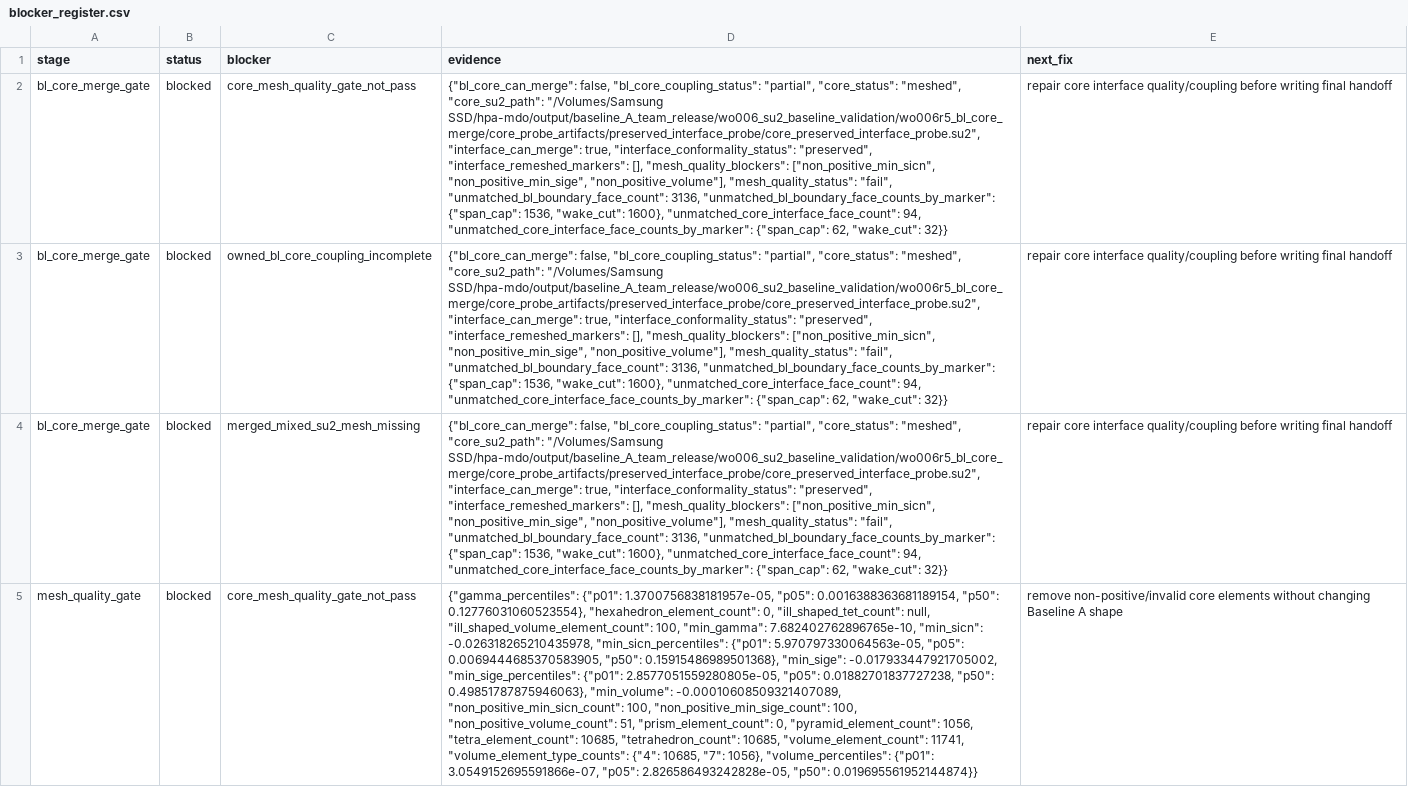
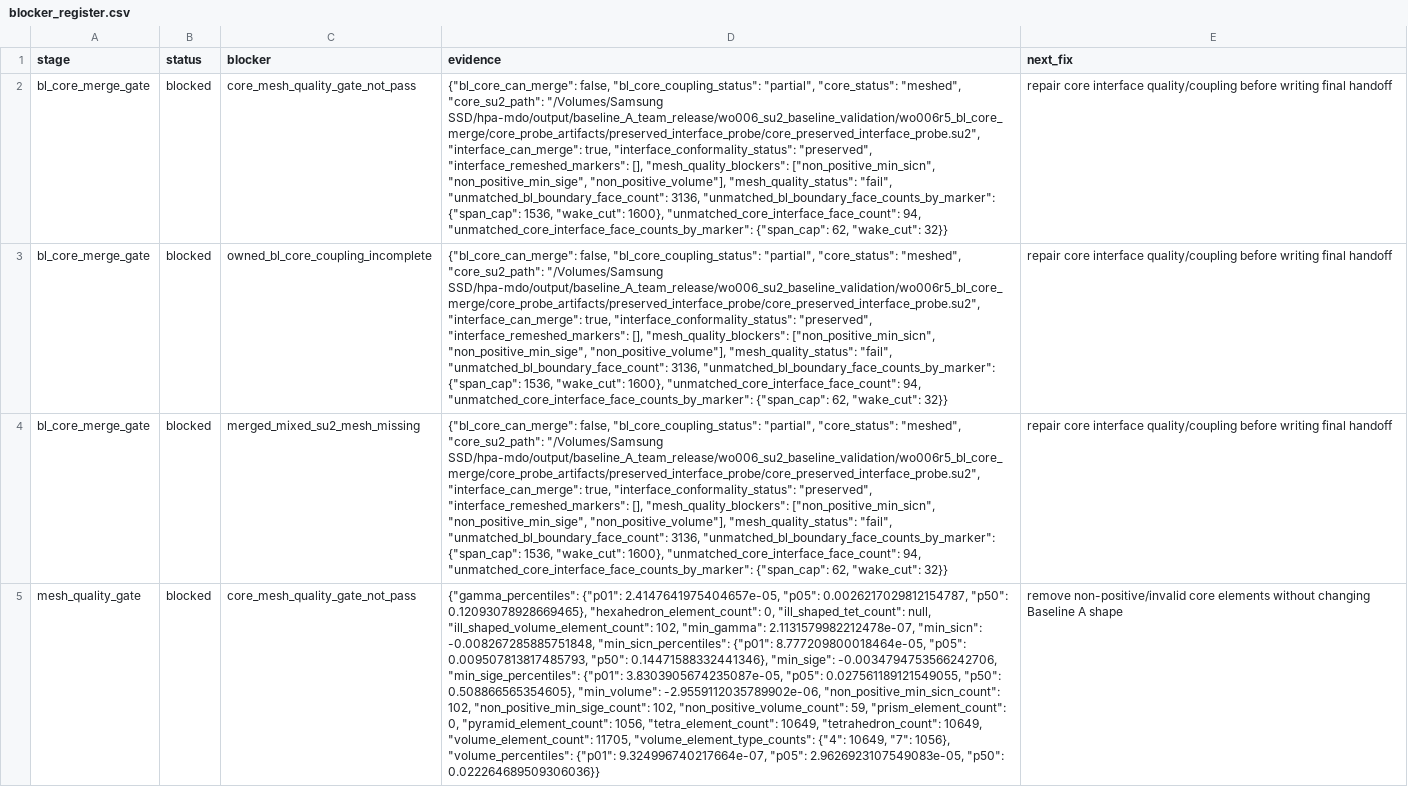
Before and after one commit to Prosper1030/hpa-mdo, a CSV file: output/baseline_A_team_release/wo006_su2_baseline_validation/wo006r5_bl_core_merge/blocker_register.csv, drawn as a sheet; only a part is shown; the diff covers the shown part only; the diff names each change by its address in the sheet, - before the commit and + after, or states it on an @@ line.

```diff
--- a/output/baseline_A_team_release/wo006_su2_baseline_validation/wo006r5_bl_core_merge/blocker_register.csv
+++ b/output/baseline_A_team_release/wo006_su2_baseline_validation/wo006r5_bl_core_merge/blocker_register.csv
-D5 (evidence): {"gamma_percentiles": {"p01": 1.3700756838181957e-05, "p05": 0.0016388363681189154, "p50": 0.12776031060523554}, "hexahedron_element_count": 0, "ill_shaped_tet_count": null, "ill_shaped_volume_element_count": 100, "min_gamma": 7.682402762896765e-10, "min_sicn": -0.026318265210435978, "min_sicn_percentiles": {"p01": 5.970797330064563e-05, "p05": 0.0069444685370583905, "p50": 0.15915486989501368}, "min_sige": -0.017933447921705002, "min_sige_percentiles": {"p01": 2.8577051559280805e-05, "p05": 0.01882701837727238, "p50": 0.49851787875946063}, "min_volume": -0.00010608509321407089, "non_positive_min_sicn_count": 100, "non_positive_min_sige_count": 100, "non_positive_volume_count": 51, "prism_element_count": 0, "pyramid_element_count": 1056, "tetra_element_count": 10685, "tetrahedron_count": 10685, "volume_element_count": 11741, "volume_element_type_counts": {"4": 10685, "7": 1056}, "volume_percentiles": {"p01": 3.0549152695591866e-07, "p05": 2.826586493242828e-05, "p50": 0.019695561952144874}}
+D5 (evidence): {"gamma_percentiles": {"p01": 2.4147641975404657e-05, "p05": 0.0026217029812154787, "p50": 0.12093078928669465}, "hexahedron_element_count": 0, "ill_shaped_tet_count": null, "ill_shaped_volume_element_count": 102, "min_gamma": 2.1131579982212478e-07, "min_sicn": -0.008267285885751848, "min_sicn_percentiles": {"p01": 8.777209800018464e-05, "p05": 0.009507813817485793, "p50": 0.14471588332441346}, "min_sige": -0.0034794753566242706, "min_sige_percentiles": {"p01": 3.8303905674235087e-05, "p05": 0.027561189121549055, "p50": 0.508866565354605}, "min_volume": -2.9559112035789902e-06, "non_positive_min_sicn_count": 102, "non_positive_min_sige_count": 102, "non_positive_volume_count": 59, "prism_element_count": 0, "pyramid_element_count": 1056, "tetra_element_count": 10649, "tetrahedron_count": 10649, "volume_element_count": 11705, "volume_element_type_counts": {"4": 10649, "7": 1056}, "volume_percentiles": {"p01": 9.324996740217664e-07, "p05": 2.9626923107549083e-05, "p50": 0.022264689509306036}}
```
Also changed, not shown: 2 edited cells elsewhere in this file, output/baseline_A_team_release/wo006_su2_baseline_validation/wo006r5_bl_core_merge/interface_conformality_audit.csv, 8 other files.
